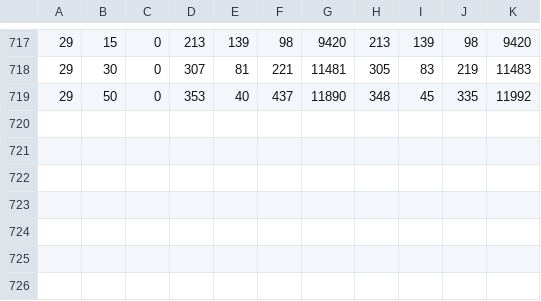
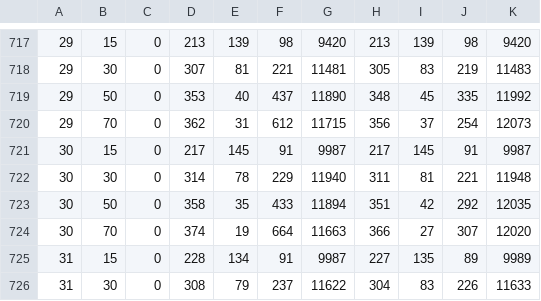
Before and after one commit to dwulff/semnet, a CSV file: usf_sims.csv, drawn as a sheet; only a part is shown, gaps mark what is left out.

```diff
--- a/usf_sims.csv
+++ b/usf_sims.csv
@@ -719 +719,8 @@
 29,50,0,353,40,437,11890,348,45,335,11992
+29,70,0,362,31,612,11715,356,37,254,12073
+30,15,0,217,145,91,9987,217,145,91,9987
+30,30,0,314,78,229,11940,311,81,221,11948
+30,50,0,358,35,433,11894,351,42,292,12035
+30,70,0,374,19,664,11663,366,27,307,12020
+31,15,0,228,134,91,9987,227,135,89,9989
+31,30,0,308,79,237,11622,304,83,226,11633
```
Also changed, not shown: 22 other files.
